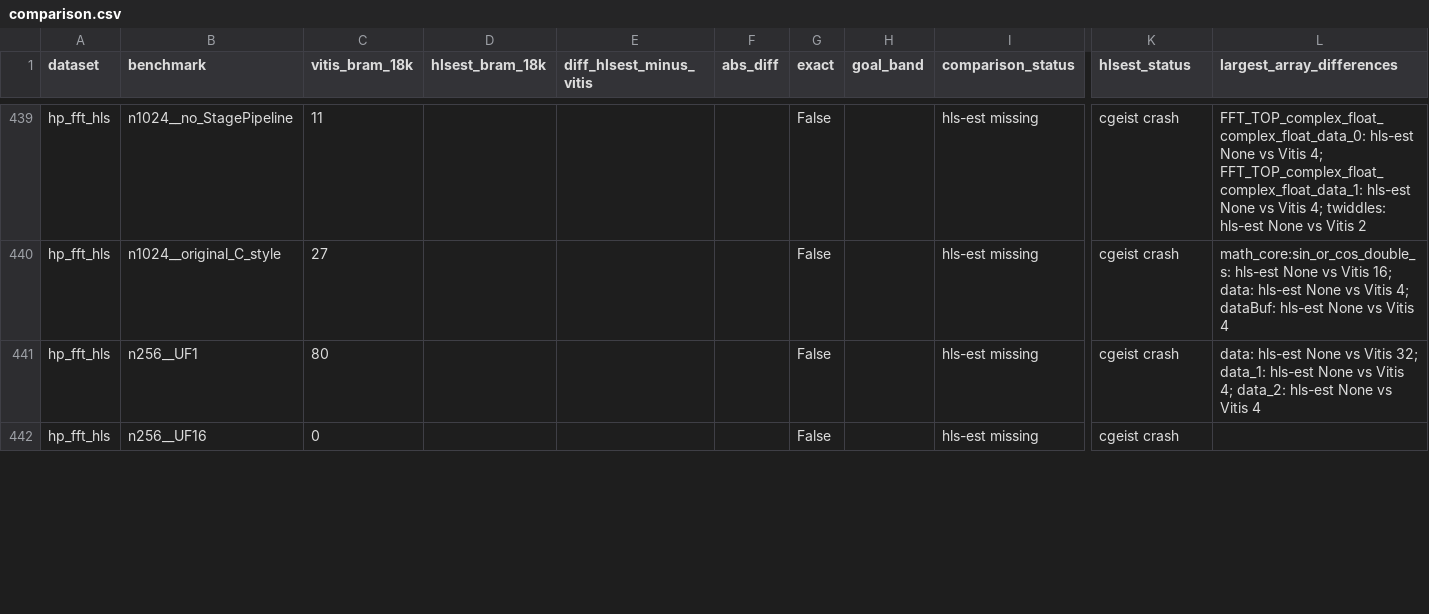
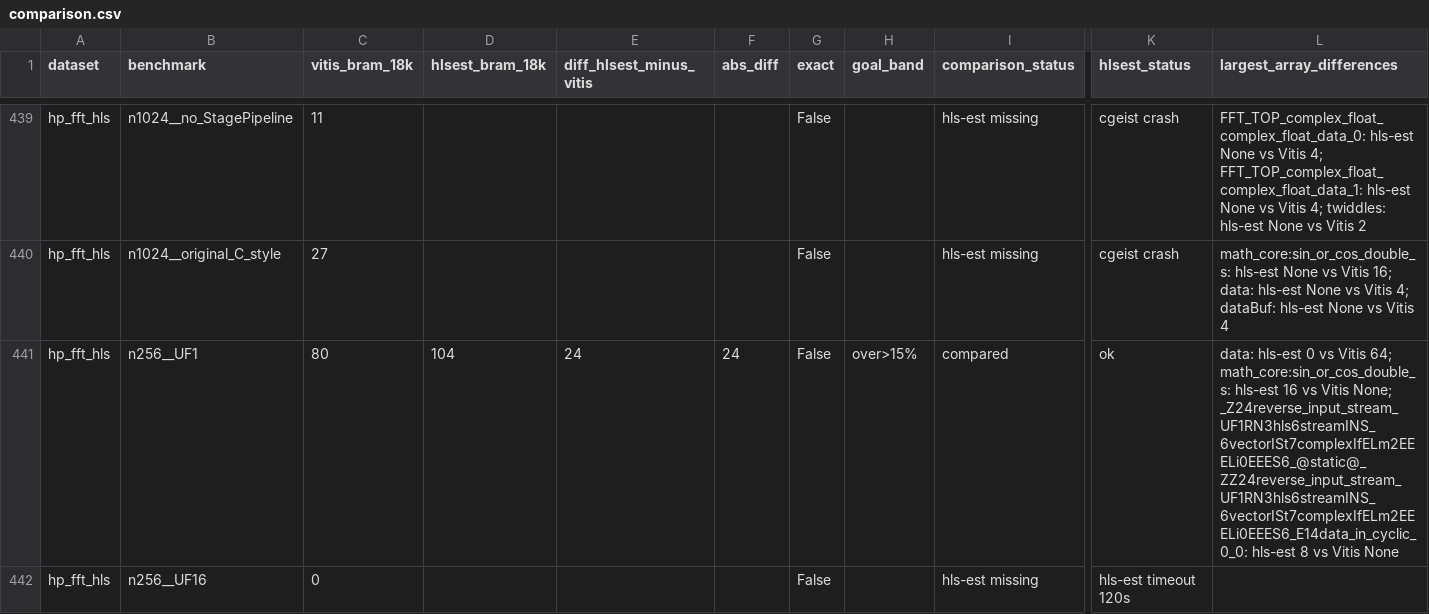
Before and after one commit to akaushikyu/circt, a CSV file: tools/hls-est-validate/results/comparison.csv, drawn as a sheet; only a part is shown, gaps mark what is left out; the diff covers the shown part only; the diff names each change by its address in the sheet, - before the commit and + after, or states it on an @@ line.

```diff
--- a/tools/hls-est-validate/results/comparison.csv
+++ b/tools/hls-est-validate/results/comparison.csv
-D441 (hlsest_bram_18k): (empty)
+D441 (hlsest_bram_18k): 104
-E441 (diff_hlsest_minus_vitis): (empty)
+E441 (diff_hlsest_minus_vitis): 24
-F441 (abs_diff): (empty)
+F441 (abs_diff): 24
-H441 (goal_band): (empty)
+H441 (goal_band): over>15%
-I441 (comparison_status): hls-est missing
+I441 (comparison_status): compared
-K441 (hlsest_status): cgeist crash
+K441 (hlsest_status): ok
-L441 (largest_array_differences): data: hls-est None vs Vitis 32; data_1: hls-est None vs Vitis 4; data_2: hls-est None vs Vitis 4
+L441 (largest_array_differences): data: hls-est 0 vs Vitis 64; math_core:sin_or_cos_double_s: hls-est 16 vs Vitis None; _Z24reverse_input_stream_UF1RN3hls6streamINS_6vectorISt7complexIfELm2EEELi0EEES6_@static@_ZZ24reverse_input_stream_UF1RN3hls6streamINS_6vectorISt7complexIfELm2EEELi0EEES6_E14data_in_cyclic_0_0: hls-est 8 vs Vitis None
-K442 (hlsest_status): cgeist crash
+K442 (hlsest_status): hls-est timeout 120s
```
Also changed, not shown: 171 edited cells elsewhere in this file, tools/hls-est-validate/results/comparison-summary.csv, 2 other files.
